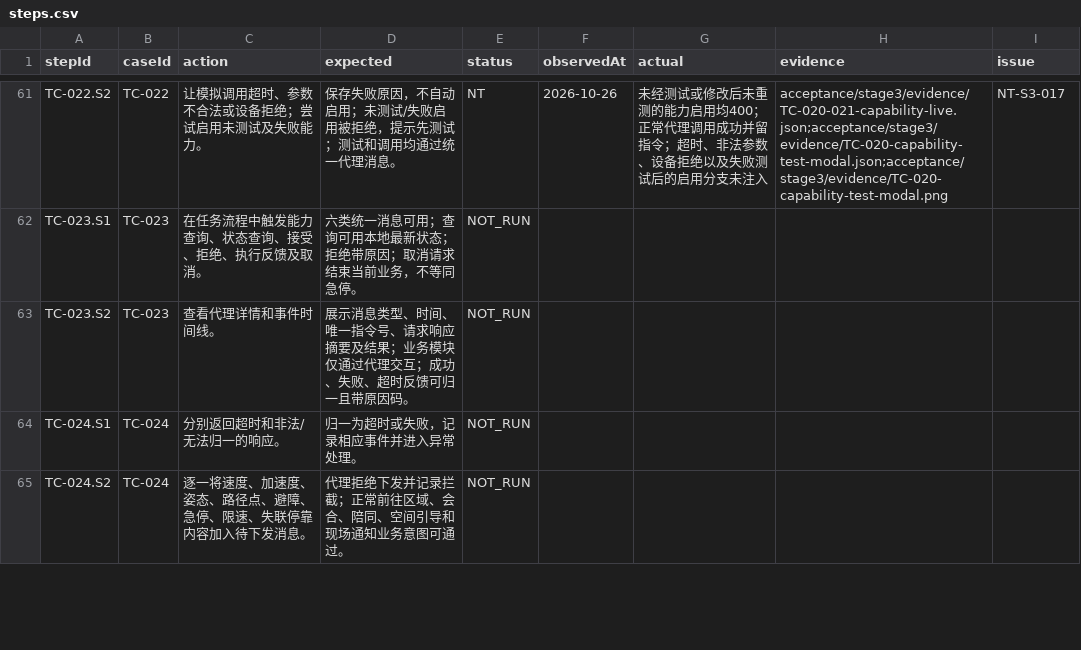
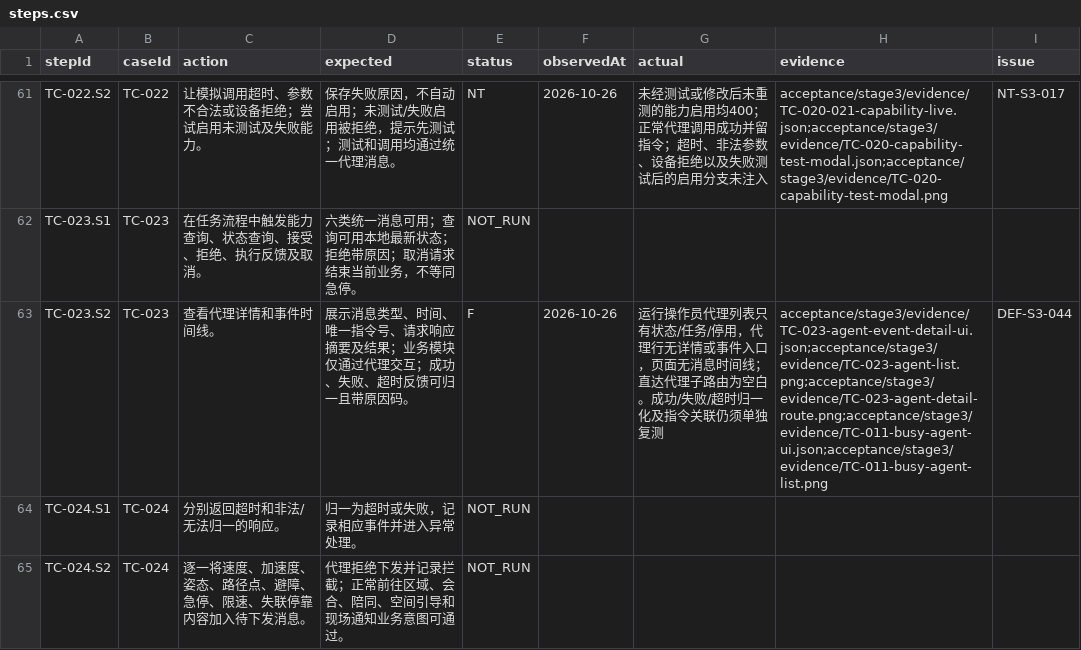
Before and after one commit to steedcy/TP-main, a CSV file: acceptance/stage3/steps.csv, drawn as a sheet; only a part is shown, gaps mark what is left out.

Commit message:
test(stage3): document agent event detail gap

```diff
--- a/acceptance/stage3/steps.csv
+++ b/acceptance/stage3/steps.csv
@@ -62,3 +62,3 @@ TC-022.S2,TC-022,让模拟调用超时、参数不合法或设备拒绝；尝试
 TC-023.S1,TC-023,在任务流程中触发能力查询、状态查询、接受、拒绝、执行反馈及取消。,六类统一消息可用；查询可用本地最新状态；拒绝带原因；取消请求结束当前业务，不等同急停。,NOT_RUN,,,,
-TC-023.S2,TC-023,查看代理详情和事件时间线。,展示消息类型、时间、唯一指令号、请求响应摘要及结果；业务模块仅通过代理交互；成功、失败、超时反馈可归一且带原因码。,NOT_RUN,,,,
+TC-023.S2,TC-023,查看代理详情和事件时间线。,展示消息类型、时间、唯一指令号、请求响应摘要及结果；业务模块仅通过代理交互；成功、失败、超时反馈可归一且带原因码。,F,2026-10-26,运行操作员代理列表只有状态/任务/停用，代理行无详情或事件入口，页面无消息时间线；直达代理子路由为空白。成功/失败/超时归一化及指令关联仍须单独复测,acceptance/stage3/evidence/TC-023-agent-event-detail-ui.json;acceptance/stage3/evidence/TC-023-agent-list.png;acceptance/stage3/evidence/TC-023-agent-detail-route.png;acceptance/stage3/evidence/TC-011-busy-agent-ui.json;acceptance/stage3/evidence/TC-011-busy-agent-list.png,DEF-S3-044
 TC-024.S1,TC-024,分别返回超时和非法/无法归一的响应。,归一为超时或失败，记录相应事件并进入异常处理。,NOT_RUN,,,,
```
Also changed, not shown: acceptance/stage3/issues.csv, 6 other files.
